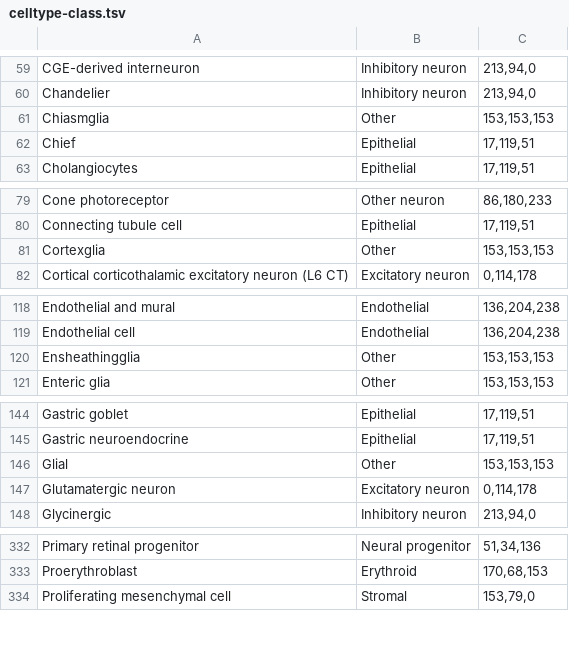
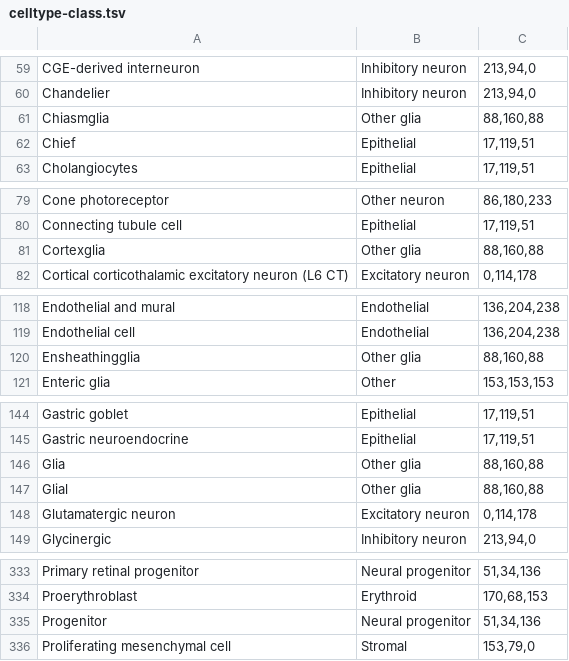
Before and after one commit to ucscGenomeBrowser/kent, a TSV file: src/hg/makeDb/scripts/singleCellSignalsPeaks/celltype-crosswalks/celltype-class.tsv, drawn as a sheet; only a part is shown, gaps mark what is left out; the diff covers the shown part only.

```diff
--- a/src/hg/makeDb/scripts/singleCellSignalsPeaks/celltype-crosswalks/celltype-class.tsv
+++ b/src/hg/makeDb/scripts/singleCellSignalsPeaks/celltype-crosswalks/celltype-class.tsv
@@ -60,3 +60,3 @@ CGE-derived interneuron	Inhibitory neuron	213,94,0
 Chandelier	Inhibitory neuron	213,94,0
-Chiasmglia	Other	153,153,153
+Chiasmglia	Other glia	88,160,88
 Chief	Epithelial	17,119,51
@@ -80,3 +80,3 @@ Cone photoreceptor	Other neuron	86,180,233
 Connecting tubule cell	Epithelial	17,119,51
-Cortexglia	Other	153,153,153
+Cortexglia	Other glia	88,160,88
 Cortical corticothalamic excitatory neuron (L6 CT)	Excitatory neuron	0,114,178
@@ -119,3 +119,3 @@ Endothelial and mural	Endothelial	136,204,238
 Endothelial cell	Endothelial	136,204,238
-Ensheathingglia	Other	153,153,153
+Ensheathingglia	Other glia	88,160,88
 Enteric glia	Other	153,153,153
@@ -145,3 +145,4 @@ Gastric goblet	Epithelial	17,119,51
 Gastric neuroendocrine	Epithelial	17,119,51
-Glial	Other	153,153,153
+Glia	Other glia	88,160,88
+Glial	Other glia	88,160,88
 Glutamatergic neuron	Excitatory neuron	0,114,178
@@ -333,2 +334,3 @@ Primary retinal progenitor	Neural progenitor	51,34,136
 Proerythroblast	Erythroid	170,68,153
+Progenitor	Neural progenitor	51,34,136
 Proliferating mesenchymal cell	Stromal	153,79,0
```
Also changed, not shown: 6 edited cells elsewhere in this file, src/hg/makeDb/scripts/singleCellSignalsPeaks/celltype-crosswalks/celltype-palette.tsv, src/hg/makeDb/scripts/singleCellSignalsPeaks/celltype-crosswalks/paper-decodes/hg38_ct_class.tsv, 8 other files.
